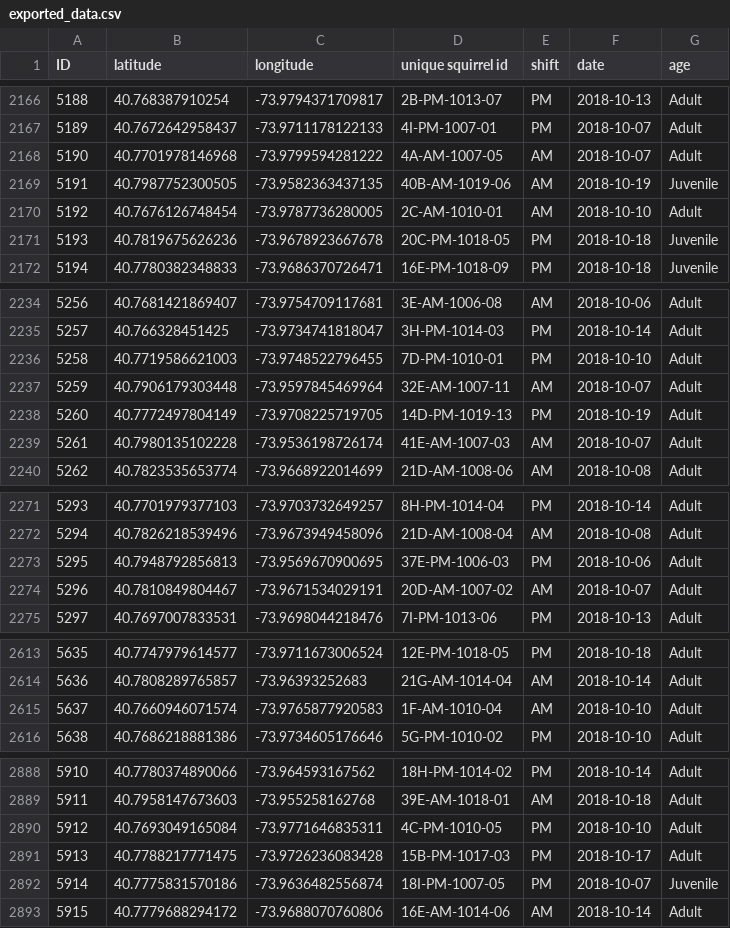
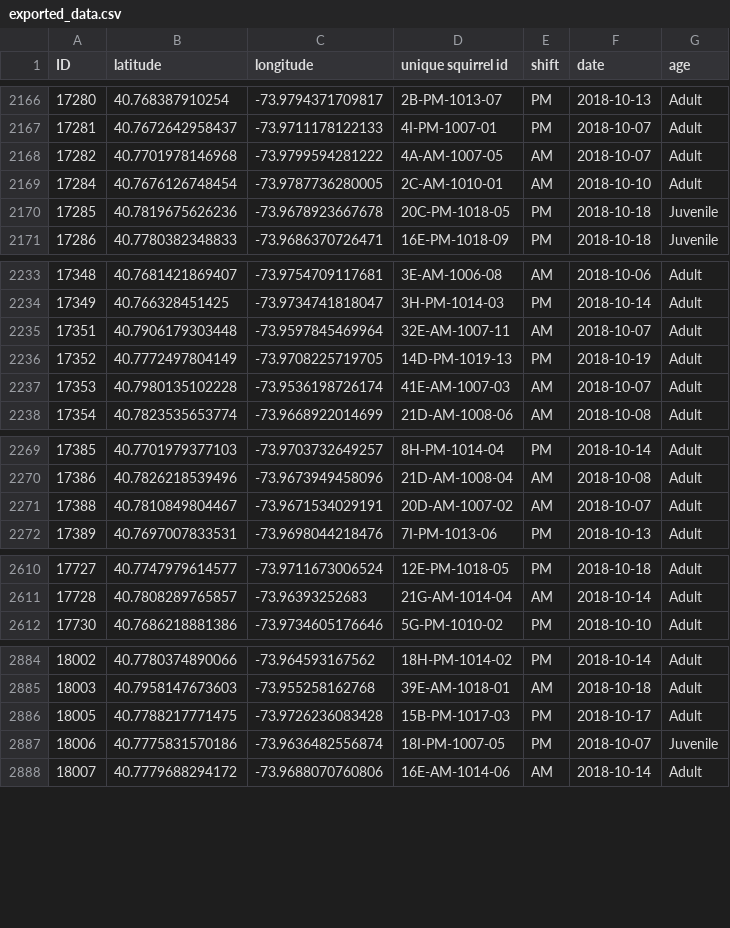
Before and after one commit to DYL-98/squirrel, a CSV file: exported_data.csv, drawn as a sheet; only a part is shown, gaps mark what is left out; the diff names each change by its address in the sheet, - before the commit and + after, or states it on an @@ line.

```diff
--- a/exported_data.csv
+++ b/exported_data.csv
@@ column A (ID) renumbered from row 2 down @@
-row 2169: 5191 | 40.7987752300505 | -73.9582363437135 | 40B-AM-1019-06 | AM | 2018-10-19 | Juvenile
-row 2236: 5258 | 40.7719586621003 | -73.9748522796455 | 7D-PM-1010-01 | PM | 2018-10-10 | Adult
-row 2273: 5295 | 40.7948792856813 | -73.9569670900695 | 37E-PM-1006-03 | PM | 2018-10-06 | Adult
-row 2615: 5637 | 40.7660946071574 | -73.9765877920583 | 1F-AM-1010-04 | AM | 2018-10-10 | Adult
-row 2890: 5912 | 40.7693049165084 | -73.9771646835311 | 4C-PM-1010-05 | PM | 2018-10-10 | Adult
```
Also changed, not shown: 9 other files.
